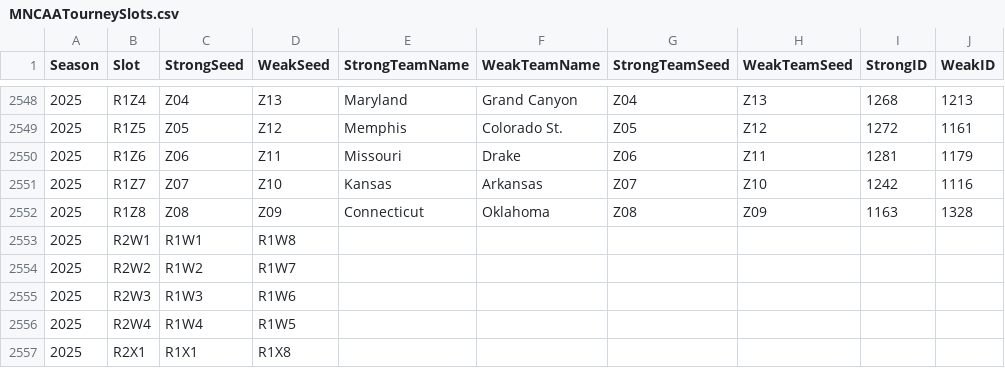
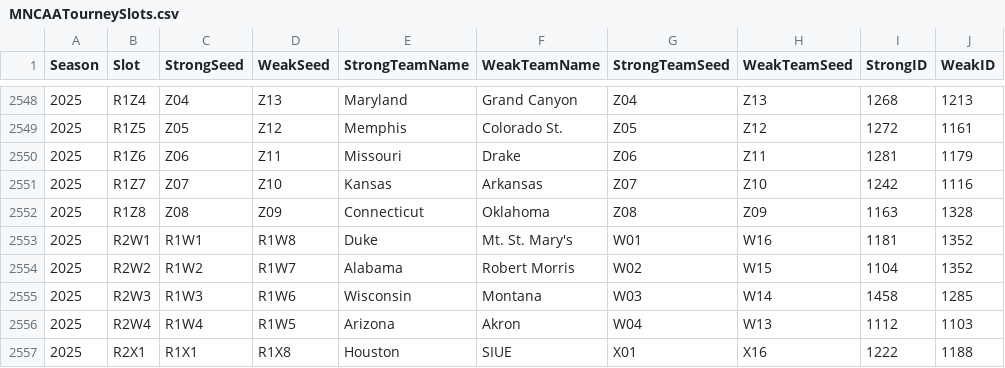
Before and after one commit to djtopshot13/MarchMadnessPredictor, a CSV file: MarchMadnessData/MNCAATourneySlots.csv, drawn as a sheet; only a part is shown, gaps mark what is left out; the diff covers the shown part only.

```diff
--- a/MarchMadnessData/MNCAATourneySlots.csv
+++ b/MarchMadnessData/MNCAATourneySlots.csv
@@ -2552,6 +2552,6 @@ Season,Slot,StrongSeed,WeakSeed,StrongTeamName,WeakTeamName,StrongTeamSeed,WeakT
 2025,R1Z8,Z08,Z09,Connecticut,Oklahoma,Z08,Z09,1163,1328
-2025,R2W1,R1W1,R1W8,,,,,,
-2025,R2W2,R1W2,R1W7,,,,,,
-2025,R2W3,R1W3,R1W6,,,,,,
-2025,R2W4,R1W4,R1W5,,,,,,
-2025,R2X1,R1X1,R1X8,,,,,,
+2025,R2W1,R1W1,R1W8,Duke,Mt. St. Mary's,W01,W16,1181,1352
+2025,R2W2,R1W2,R1W7,Alabama,Robert Morris,W02,W15,1104,1352
+2025,R2W3,R1W3,R1W6,Wisconsin,Montana,W03,W14,1458,1285
+2025,R2W4,R1W4,R1W5,Arizona,Akron,W04,W13,1112,1103
+2025,R2X1,R1X1,R1X8,Houston,SIUE,X01,X16,1222,1188
```
Also changed, not shown: 15 removed rows and 66 edited cells elsewhere in this file, MarchMadnessData/MNCAATourneyCompactResults.csv, 40 other files.
